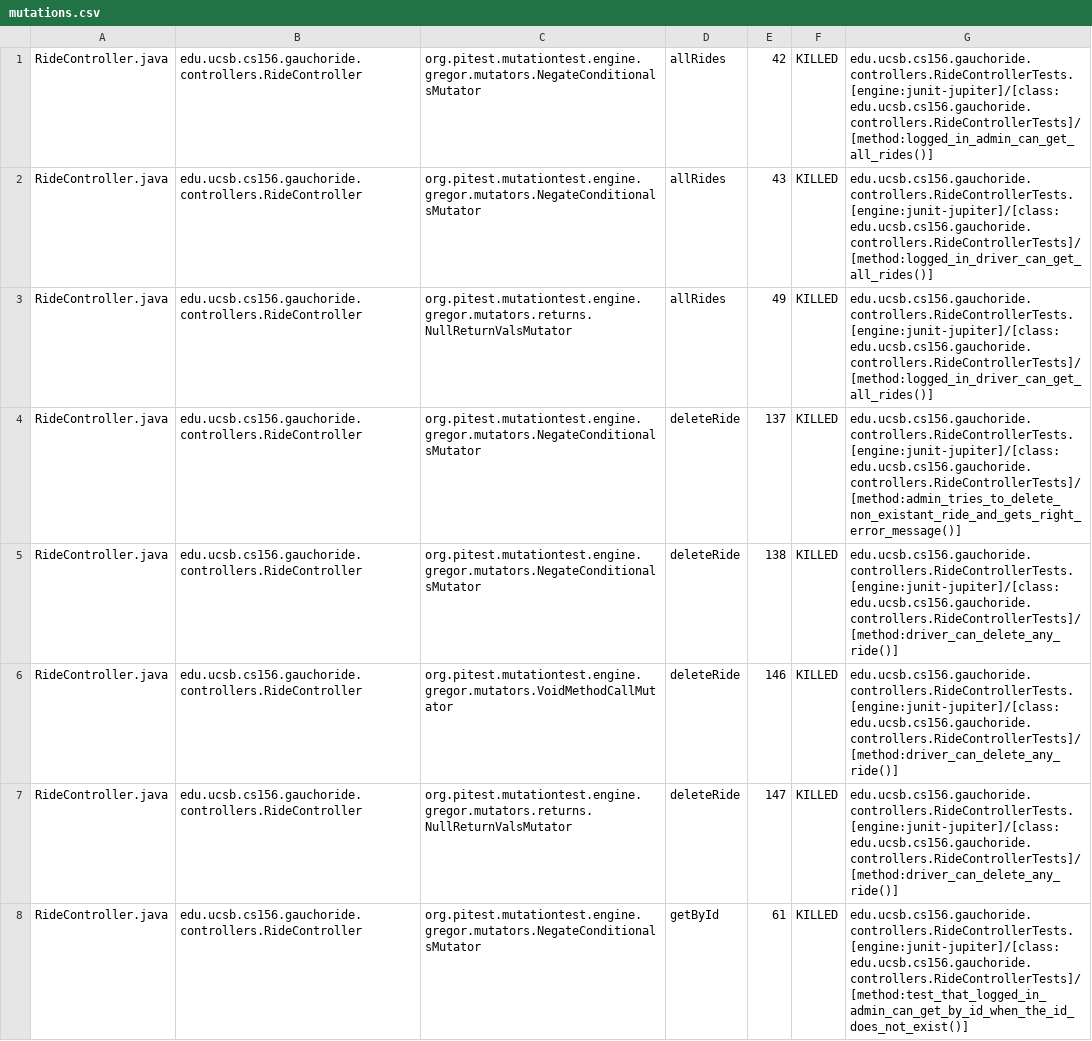
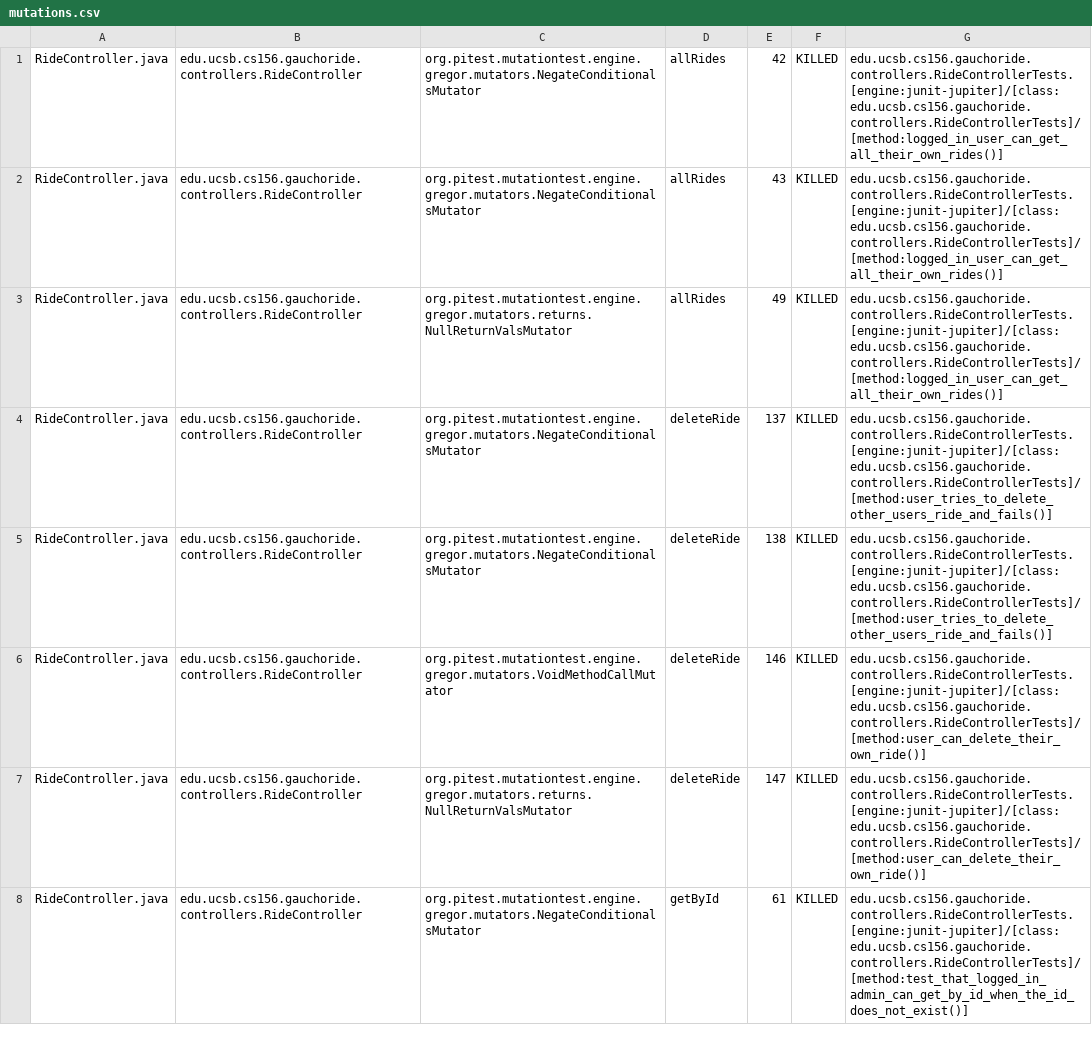
Before and after one commit to ucsb-cs156-m23/proj-gauchoride-m23-9am-1, a CSV file: prs/71/pitest/mutations.csv, drawn as a sheet; only a part is shown; the diff covers the shown part only.

Commit message:
Deploying to gh-pages from @ ucsb-cs156-m23/proj-gauchoride-m23-9am-1@d4e7d4ec7c92c4bfeed479e3098fae9deeb458a3 🚀

```diff
--- a/prs/71/pitest/mutations.csv
+++ b/prs/71/pitest/mutations.csv
@@ -1,8 +1,8 @@
-RideController.java,edu.ucsb.cs156.gauchoride.controllers.RideController,org.pitest.mutationtest.engine.gregor.mutators.NegateConditionalsMutator,allRides,42,KILLED,edu.ucsb.cs156.gauchoride.controllers.RideControllerTests.[engine:junit-jupiter]/[class:edu.ucsb.cs156.gauchoride.controllers.RideControllerTests]/[method:logged_in_admin_can_get_all_rides()]
-RideController.java,edu.ucsb.cs156.gauchoride.controllers.RideController,org.pitest.mutationtest.engine.gregor.mutators.NegateConditionalsMutator,allRides,43,KILLED,edu.ucsb.cs156.gauchoride.controllers.RideControllerTests.[engine:junit-jupiter]/[class:edu.ucsb.cs156.gauchoride.controllers.RideControllerTests]/[method:logged_in_driver_can_get_all_rides()]
-RideController.java,edu.ucsb.cs156.gauchoride.controllers.RideController,org.pitest.mutationtest.engine.gregor.mutators.returns.NullReturnValsMutator,allRides,49,KILLED,edu.ucsb.cs156.gauchoride.controllers.RideControllerTests.[engine:junit-jupiter]/[class:edu.ucsb.cs156.gauchoride.controllers.RideControllerTests]/[method:logged_in_driver_can_get_all_rides()]
-RideController.java,edu.ucsb.cs156.gauchoride.controllers.RideController,org.pitest.mutationtest.engine.gregor.mutators.NegateConditionalsMutator,deleteRide,137,KILLED,edu.ucsb.cs156.gauchoride.controllers.RideControllerTests.[engine:junit-jupiter]/[class:edu.ucsb.cs156.gauchoride.controllers.RideControllerTests]/[method:admin_tries_to_delete_non_existant_ride_and_gets_right_error_message()]
-RideController.java,edu.ucsb.cs156.gauchoride.controllers.RideController,org.pitest.mutationtest.engine.gregor.mutators.NegateConditionalsMutator,deleteRide,138,KILLED,edu.ucsb.cs156.gauchoride.controllers.RideControllerTests.[engine:junit-jupiter]/[class:edu.ucsb.cs156.gauchoride.controllers.RideControllerTests]/[method:driver_can_delete_any_ride()]
-RideController.java,edu.ucsb.cs156.gauchoride.controllers.RideController,org.pitest.mutationtest.engine.gregor.mutators.VoidMethodCallMutator,deleteRide,146,KILLED,edu.ucsb.cs156.gauchoride.controllers.RideControllerTests.[engine:junit-jupiter]/[class:edu.ucsb.cs156.gauchoride.controllers.RideControllerTests]/[method:driver_can_delete_any_ride()]
-RideController.java,edu.ucsb.cs156.gauchoride.controllers.RideController,org.pitest.mutationtest.engine.gregor.mutators.returns.NullReturnValsMutator,deleteRide,147,KILLED,edu.ucsb.cs156.gauchoride.controllers.RideControllerTests.[engine:junit-jupiter]/[class:edu.ucsb.cs156.gauchoride.controllers.RideControllerTests]/[method:driver_can_delete_any_ride()]
+RideController.java,edu.ucsb.cs156.gauchoride.controllers.RideController,org.pitest.mutationtest.engine.gregor.mutators.NegateConditionalsMutator,allRides,42,KILLED,edu.ucsb.cs156.gauchoride.controllers.RideControllerTests.[engine:junit-jupiter]/[class:edu.ucsb.cs156.gauchoride.controllers.RideControllerTests]/[method:logged_in_user_can_get_all_their_own_rides()]
+RideController.java,edu.ucsb.cs156.gauchoride.controllers.RideController,org.pitest.mutationtest.engine.gregor.mutators.NegateConditionalsMutator,allRides,43,KILLED,edu.ucsb.cs156.gauchoride.controllers.RideControllerTests.[engine:junit-jupiter]/[class:edu.ucsb.cs156.gauchoride.controllers.RideControllerTests]/[method:logged_in_user_can_get_all_their_own_rides()]
+RideController.java,edu.ucsb.cs156.gauchoride.controllers.RideController,org.pitest.mutationtest.engine.gregor.mutators.returns.NullReturnValsMutator,allRides,49,KILLED,edu.ucsb.cs156.gauchoride.controllers.RideControllerTests.[engine:junit-jupiter]/[class:edu.ucsb.cs156.gauchoride.controllers.RideControllerTests]/[method:logged_in_user_can_get_all_their_own_rides()]
+RideController.java,edu.ucsb.cs156.gauchoride.controllers.RideController,org.pitest.mutationtest.engine.gregor.mutators.NegateConditionalsMutator,deleteRide,137,KILLED,edu.ucsb.cs156.gauchoride.controllers.RideControllerTests.[engine:junit-jupiter]/[class:edu.ucsb.cs156.gauchoride.controllers.RideControllerTests]/[method:user_tries_to_delete_other_users_ride_and_fails()]
+RideController.java,edu.ucsb.cs156.gauchoride.controllers.RideController,org.pitest.mutationtest.engine.gregor.mutators.NegateConditionalsMutator,deleteRide,138,KILLED,edu.ucsb.cs156.gauchoride.controllers.RideControllerTests.[engine:junit-jupiter]/[class:edu.ucsb.cs156.gauchoride.controllers.RideControllerTests]/[method:user_tries_to_delete_other_users_ride_and_fails()]
+RideController.java,edu.ucsb.cs156.gauchoride.controllers.RideController,org.pitest.mutationtest.engine.gregor.mutators.VoidMethodCallMutator,deleteRide,146,KILLED,edu.ucsb.cs156.gauchoride.controllers.RideControllerTests.[engine:junit-jupiter]/[class:edu.ucsb.cs156.gauchoride.controllers.RideControllerTests]/[method:user_can_delete_their_own_ride()]
+RideController.java,edu.ucsb.cs156.gauchoride.controllers.RideController,org.pitest.mutationtest.engine.gregor.mutators.returns.NullReturnValsMutator,deleteRide,147,KILLED,edu.ucsb.cs156.gauchoride.controllers.RideControllerTests.[engine:junit-jupiter]/[class:edu.ucsb.cs156.gauchoride.controllers.RideControllerTests]/[method:user_can_delete_their_own_ride()]
 RideController.java,edu.ucsb.cs156.gauchoride.controllers.RideController,org.pitest.mutationtest.engine.gregor.mutators.NegateConditionalsMutator,getById,61,KILLED,edu.ucsb.cs156.gauchoride.controllers.RideControllerTests.[engine:junit-jupiter]/[class:edu.ucsb.cs156.gauchoride.controllers.RideControllerTests]/[method:test_that_logged_in_admin_can_get_by_id_when_the_id_does_not_exist()]
```
Also changed, not shown: 34 edited cells elsewhere in this file, 15 other files.
